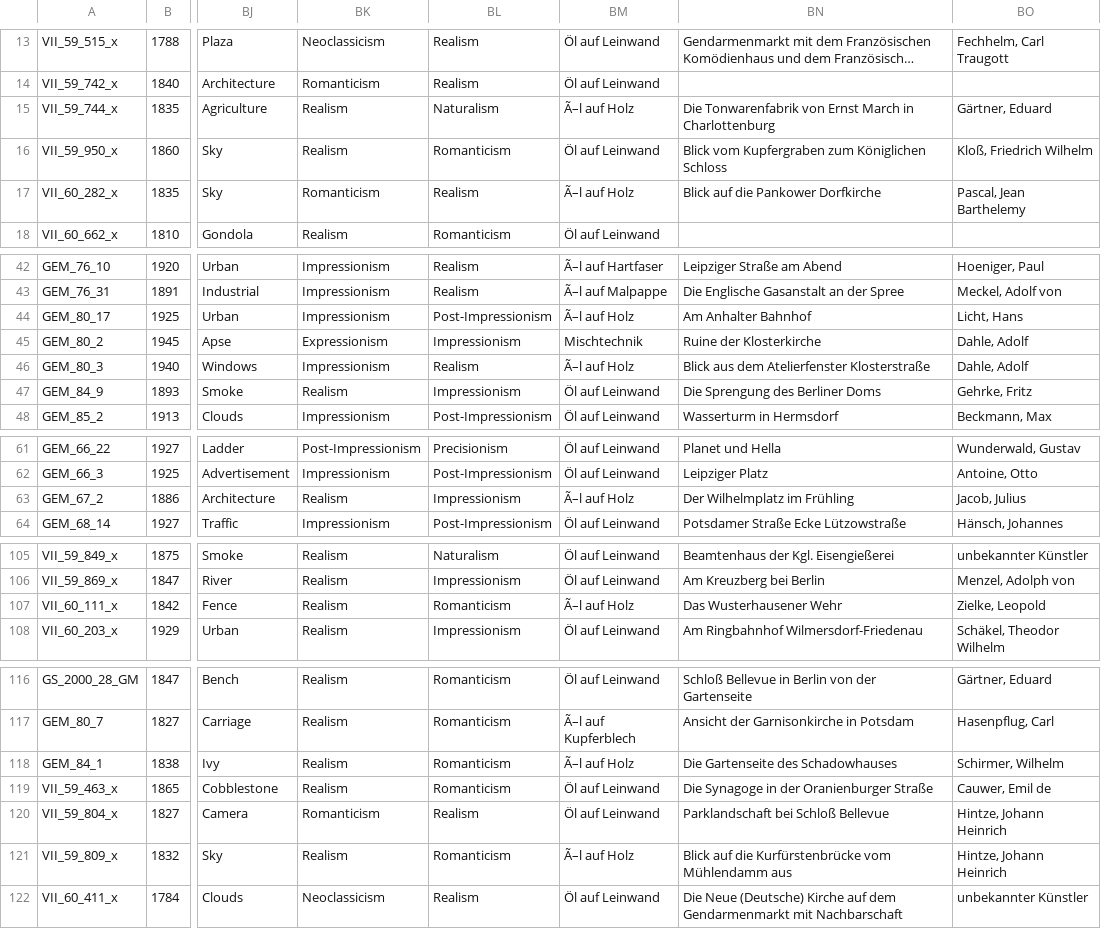
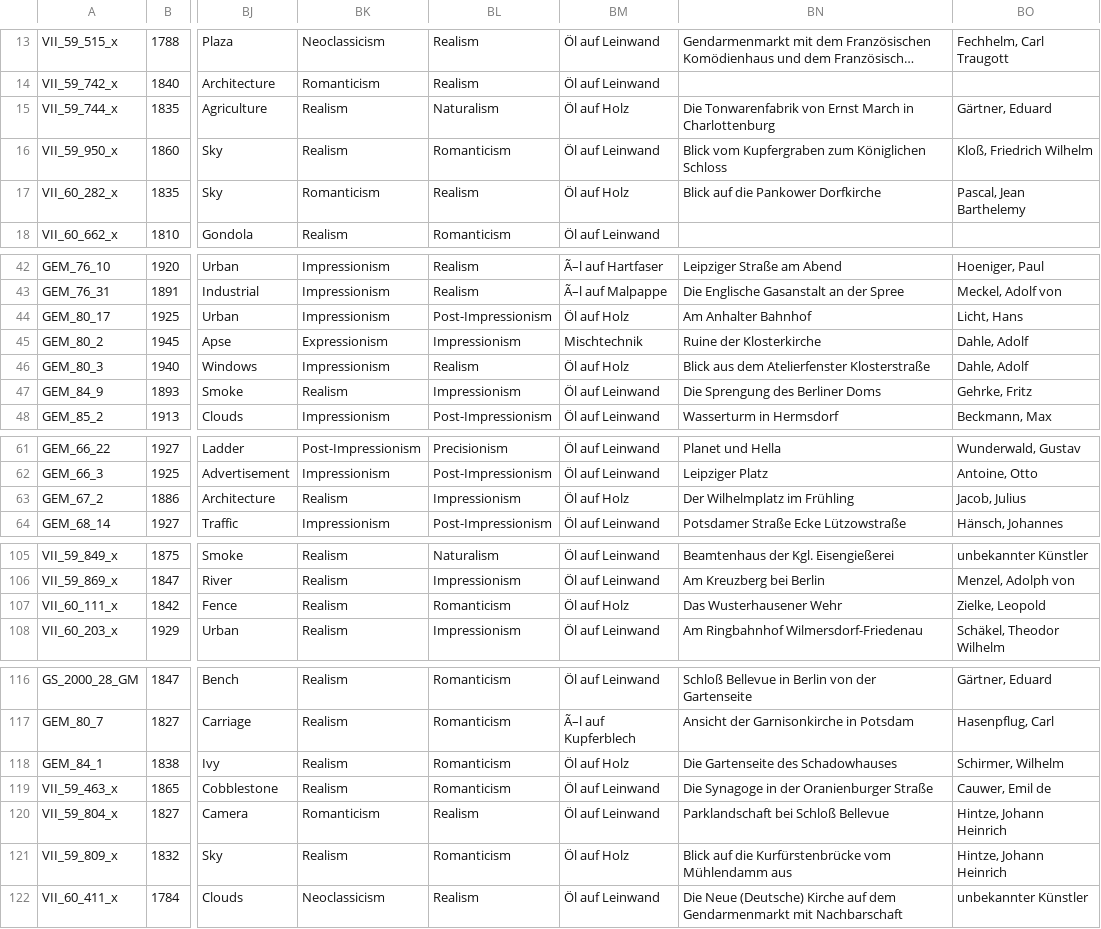
Before and after one commit to sebastianruffberlin/Stadtmuseum_Viewer, a CSV file: data/data.csv, drawn as a sheet; only a part is shown, gaps mark what is left out; long unchanged cells end in …; the diff covers the shown part only; the diff names each change by its address in the sheet, - before the commit and + after, or states it on an @@ line.

Commit message:
Update data.csv

```diff
--- a/data/data.csv
+++ b/data/data.csv
-BM15: Ã–l auf Holz
+BM15: Öl auf Holz
-BM17: Ã–l auf Holz
+BM17: Öl auf Holz
-BM44: Ã–l auf Holz
+BM44: Öl auf Holz
-BM46: Ã–l auf Holz
+BM46: Öl auf Holz
-BM63: Ã–l auf Holz
+BM63: Öl auf Holz
-BM107: Ã–l auf Holz
+BM107: Öl auf Holz
-BM118: Ã–l auf Holz
+BM118: Öl auf Holz
-BM121: Ã–l auf Holz
+BM121: Öl auf Holz
```
Also changed, not shown: 1 edited cell elsewhere in this file.
